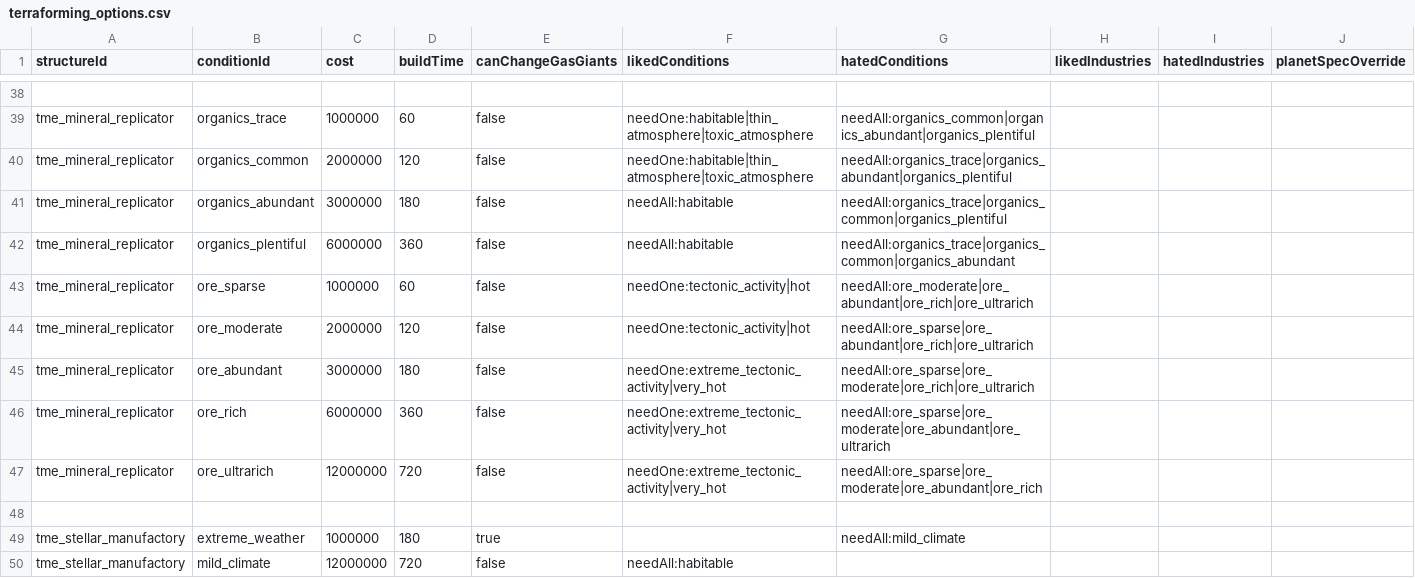
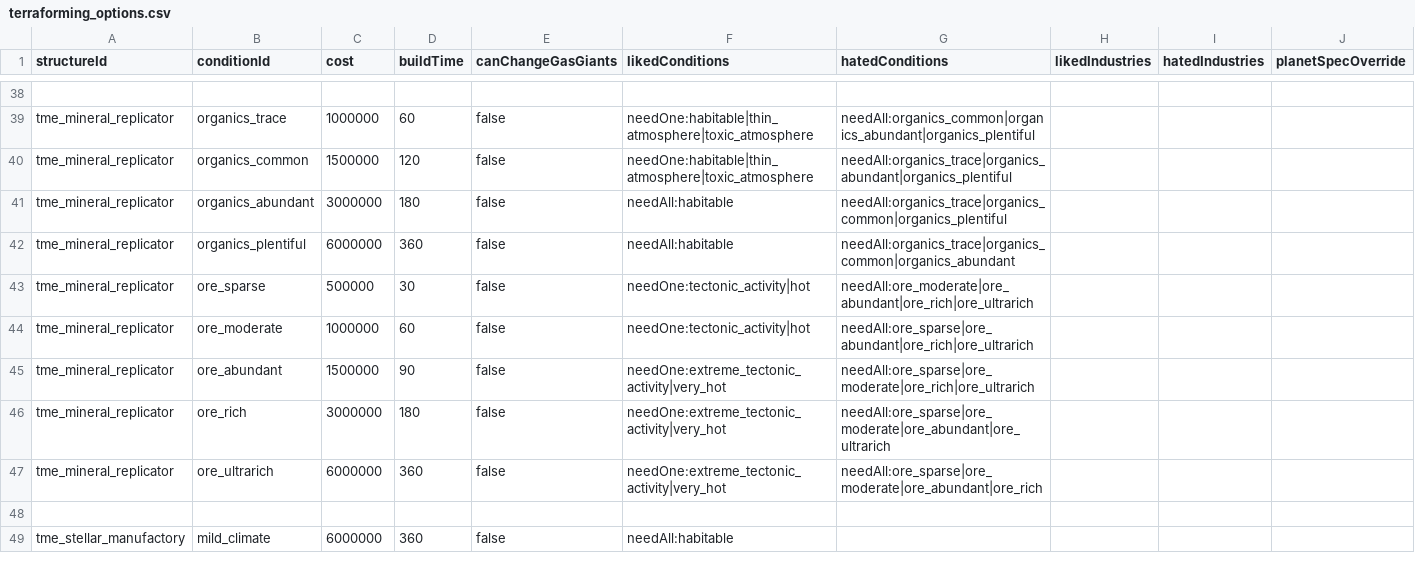
Before and after one commit to AudaxLudos/terraforming-made-easy, a CSV file: data/config/terraforming_options.csv, drawn as a sheet; only a part is shown, gaps mark what is left out; removed rows and columns are numbered as before the commit, all else as after; the diff covers the shown part only; the diff names each change by its address in the sheet, - before the commit and + after, or states it on an @@ line.

Commit message:
Update reduced most terraforming and megastructure options time and cost by around 50%

```diff
--- a/data/config/terraforming_options.csv
+++ b/data/config/terraforming_options.csv
-C40 (cost): 2000000
+C40 (cost): 1500000
-C43 (cost): 1000000
+C43 (cost): 500000
-D43 (buildTime): 60
+D43 (buildTime): 30
-C44 (cost): 2000000
+C44 (cost): 1000000
-D44 (buildTime): 120
+D44 (buildTime): 60
-C45 (cost): 3000000
+C45 (cost): 1500000
-D45 (buildTime): 180
+D45 (buildTime): 90
-C46 (cost): 6000000
+C46 (cost): 3000000
-D46 (buildTime): 360
+D46 (buildTime): 180
-C47 (cost): 12000000
+C47 (cost): 6000000
-D47 (buildTime): 720
+D47 (buildTime): 360
-row 49: tme_stellar_manufactory | extreme_weather | 1000000 | 180 | true |  | needAll:mild_climate
-C49 (cost): 12000000
+C49 (cost): 6000000
-D49 (buildTime): 720
+D49 (buildTime): 360
```
Also changed, not shown: 2 added rows, 1 removed row, 1 moved row and 59 edited cells elsewhere in this file, data/campaign/aotd_tech_options.csv, data/config/megastructure_options.csv.
